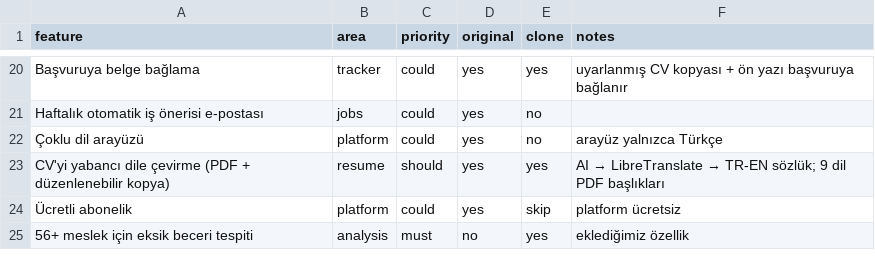
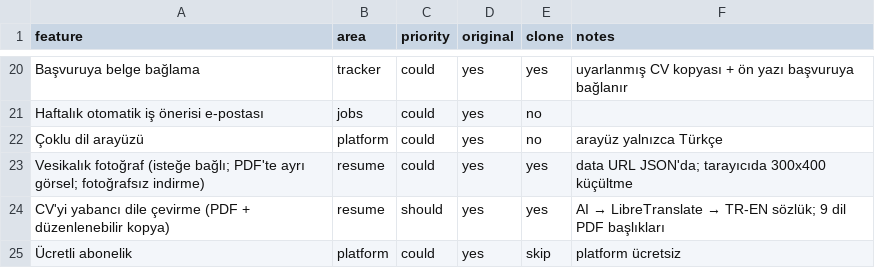
Before and after one commit to berkcandikeriz/ozgecmisanalizi, a CSV file: replica/features.csv, drawn as a sheet; only a part is shown, gaps mark what is left out; the shorter side is filled out with more unchanged rows; the diff names each change by its address in the sheet, - before the commit and + after, or states it on an @@ line.

Commit message:
CV'ye isteğe bağlı vesikalık fotoğraf
- Düzenleyicide fotoğraf seç/kaldır; tarayıcıda 3:4 kırpılıp 300x400 JPEG'e küçültülür (data URL, JSON kolonda, migration yok)
- Sunucuda JPEG/PNG imza ve boyut doğrulaması (ResumePhoto)
- PDF başlığında ad/unvan/iletişim metninin sağında ayrı görsel; ad soyad ilk metin satırı kalır, ATS okuması etkilenmez
- Fotoğrafsız indirme: api pdf?photo=false, WebUI foto=false; çeviri ekranında seçenek (İngilizcede varsayılan kapalı)
- Ön yazı PDF'inde fotoğraf kullanılmaz

```diff
--- a/replica/features.csv
+++ b/replica/features.csv
+row 23: Vesikalık fotoğraf (isteğe bağlı; PDF'te ayrı görsel; fotoğrafsız indirme) | resume | could | yes | yes | data URL JSON'da; tarayıcıda 300x400 küçültme
```
Also changed, not shown: 14 other files.
